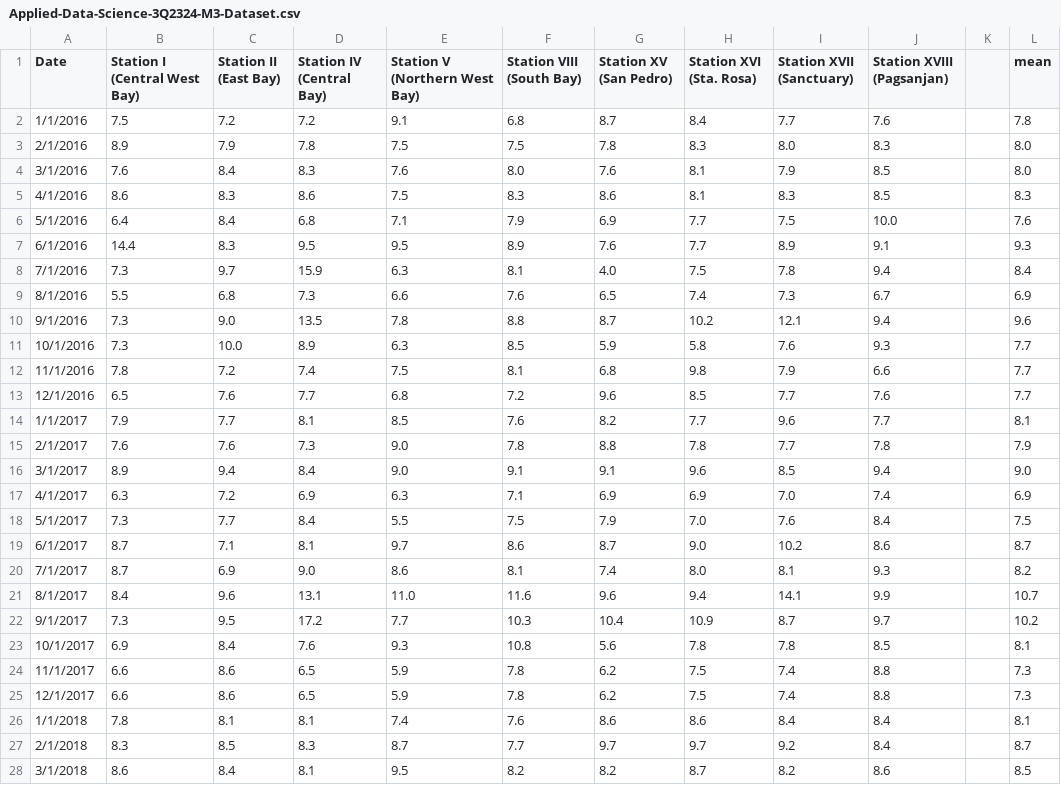
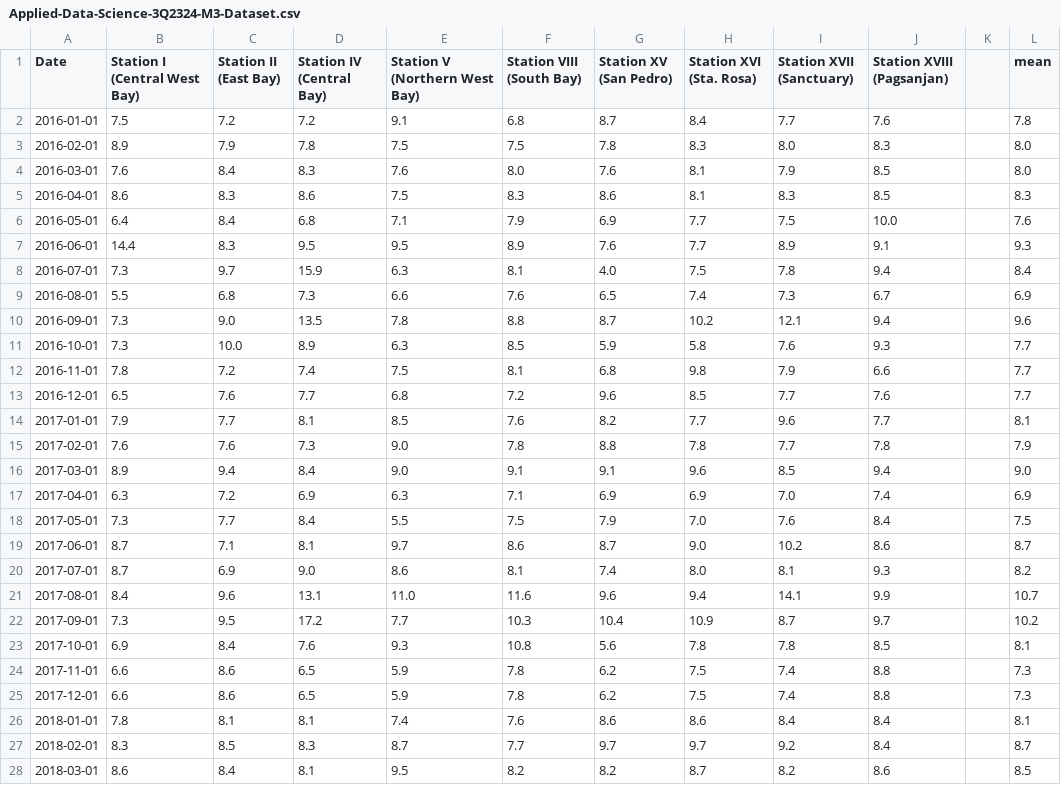
Before and after one commit to jxcuro/M3-Programming-Exercise, a CSV file: Applied-Data-Science-3Q2324-M3-Dataset.csv, drawn as a sheet; only a part is shown; the diff covers the shown part only.

Commit message:
Add files via upload

```diff
--- a/Applied-Data-Science-3Q2324-M3-Dataset.csv
+++ b/Applied-Data-Science-3Q2324-M3-Dataset.csv
@@ -1,28 +1,28 @@
 Date,Station I (Central West Bay),Station II (East Bay),Station IV (Central Bay) ,Station V (Northern West Bay),Station VIII (South Bay) ,Station XV (San Pedro),Station XVI (Sta. Rosa),Station XVII (Sanctuary),Station XVIII (Pagsanjan) ,,mean
-1/1/2016,7.5,7.2,7.2,9.1,6.8,8.7,8.4,7.7,7.6,,7.8
-2/1/2016,8.9,7.9,7.8,7.5,7.5,7.8,8.3,8.0,8.3,,8.0
-3/1/2016,7.6,8.4,8.3,7.6,8.0,7.6,8.1,7.9,8.5,,8.0
-4/1/2016,8.6,8.3,8.6,7.5,8.3,8.6,8.1,8.3,8.5,,8.3
-5/1/2016,6.4,8.4,6.8,7.1,7.9,6.9,7.7,7.5,10.0,,7.6
-6/1/2016,14.4,8.3,9.5,9.5,8.9,7.6,7.7,8.9,9.1,,9.3
-7/1/2016,7.3,9.7,15.9,6.3,8.1,4.0,7.5,7.8,9.4,,8.4
-8/1/2016,5.5,6.8,7.3,6.6,7.6,6.5,7.4,7.3,6.7,,6.9
-9/1/2016,7.3,9.0,13.5,7.8,8.8,8.7,10.2,12.1,9.4,,9.6
-10/1/2016,7.3,10.0,8.9,6.3,8.5,5.9,5.8,7.6,9.3,,7.7
-11/1/2016,7.8,7.2,7.4,7.5,8.1,6.8,9.8,7.9,6.6,,7.7
-12/1/2016,6.5,7.6,7.7,6.8,7.2,9.6,8.5,7.7,7.6,,7.7
-1/1/2017,7.9,7.7,8.1,8.5,7.6,8.2,7.7,9.6,7.7,,8.1
-2/1/2017,7.6,7.6,7.3,9.0,7.8,8.8,7.8,7.7,7.8,,7.9
-3/1/2017,8.9,9.4,8.4,9.0,9.1,9.1,9.6,8.5,9.4,,9.0
-4/1/2017,6.3,7.2,6.9,6.3,7.1,6.9,6.9,7.0,7.4,,6.9
-5/1/2017,7.3,7.7,8.4,5.5,7.5,7.9,7.0,7.6,8.4,,7.5
-6/1/2017,8.7,7.1,8.1,9.7,8.6,8.7,9.0,10.2,8.6,,8.7
-7/1/2017,8.7,6.9,9.0,8.6,8.1,7.4,8.0,8.1,9.3,,8.2
-8/1/2017,8.4,9.6,13.1,11.0,11.6,9.6,9.4,14.1,9.9,,10.7
-9/1/2017,7.3,9.5,17.2,7.7,10.3,10.4,10.9,8.7,9.7,,10.2
-10/1/2017,6.9,8.4,7.6,9.3,10.8,5.6,7.8,7.8,8.5,,8.1
-11/1/2017,6.6,8.6,6.5,5.9,7.8,6.2,7.5,7.4,8.8,,7.3
-12/1/2017,6.6,8.6,6.5,5.9,7.8,6.2,7.5,7.4,8.8,,7.3
-1/1/2018,7.8,8.1,8.1,7.4,7.6,8.6,8.6,8.4,8.4,,8.1
-2/1/2018,8.3,8.5,8.3,8.7,7.7,9.7,9.7,9.2,8.4,,8.7
-3/1/2018,8.6,8.4,8.1,9.5,8.2,8.2,8.7,8.2,8.6,,8.5
+2016-01-01,7.5,7.2,7.2,9.1,6.8,8.7,8.4,7.7,7.6,,7.8
+2016-02-01,8.9,7.9,7.8,7.5,7.5,7.8,8.3,8.0,8.3,,8.0
+2016-03-01,7.6,8.4,8.3,7.6,8.0,7.6,8.1,7.9,8.5,,8.0
+2016-04-01,8.6,8.3,8.6,7.5,8.3,8.6,8.1,8.3,8.5,,8.3
+2016-05-01,6.4,8.4,6.8,7.1,7.9,6.9,7.7,7.5,10.0,,7.6
+2016-06-01,14.4,8.3,9.5,9.5,8.9,7.6,7.7,8.9,9.1,,9.3
+2016-07-01,7.3,9.7,15.9,6.3,8.1,4.0,7.5,7.8,9.4,,8.4
+2016-08-01,5.5,6.8,7.3,6.6,7.6,6.5,7.4,7.3,6.7,,6.9
+2016-09-01,7.3,9.0,13.5,7.8,8.8,8.7,10.2,12.1,9.4,,9.6
+2016-10-01,7.3,10.0,8.9,6.3,8.5,5.9,5.8,7.6,9.3,,7.7
+2016-11-01,7.8,7.2,7.4,7.5,8.1,6.8,9.8,7.9,6.6,,7.7
+2016-12-01,6.5,7.6,7.7,6.8,7.2,9.6,8.5,7.7,7.6,,7.7
+2017-01-01,7.9,7.7,8.1,8.5,7.6,8.2,7.7,9.6,7.7,,8.1
+2017-02-01,7.6,7.6,7.3,9.0,7.8,8.8,7.8,7.7,7.8,,7.9
+2017-03-01,8.9,9.4,8.4,9.0,9.1,9.1,9.6,8.5,9.4,,9.0
+2017-04-01,6.3,7.2,6.9,6.3,7.1,6.9,6.9,7.0,7.4,,6.9
+2017-05-01,7.3,7.7,8.4,5.5,7.5,7.9,7.0,7.6,8.4,,7.5
+2017-06-01,8.7,7.1,8.1,9.7,8.6,8.7,9.0,10.2,8.6,,8.7
+2017-07-01,8.7,6.9,9.0,8.6,8.1,7.4,8.0,8.1,9.3,,8.2
+2017-08-01,8.4,9.6,13.1,11.0,11.6,9.6,9.4,14.1,9.9,,10.7
+2017-09-01,7.3,9.5,17.2,7.7,10.3,10.4,10.9,8.7,9.7,,10.2
+2017-10-01,6.9,8.4,7.6,9.3,10.8,5.6,7.8,7.8,8.5,,8.1
+2017-11-01,6.6,8.6,6.5,5.9,7.8,6.2,7.5,7.4,8.8,,7.3
+2017-12-01,6.6,8.6,6.5,5.9,7.8,6.2,7.5,7.4,8.8,,7.3
+2018-01-01,7.8,8.1,8.1,7.4,7.6,8.6,8.6,8.4,8.4,,8.1
+2018-02-01,8.3,8.5,8.3,8.7,7.7,9.7,9.7,9.2,8.4,,8.7
+2018-03-01,8.6,8.4,8.1,9.5,8.2,8.2,8.7,8.2,8.6,,8.5
```
Also changed, not shown: 57 edited cells elsewhere in this file.
